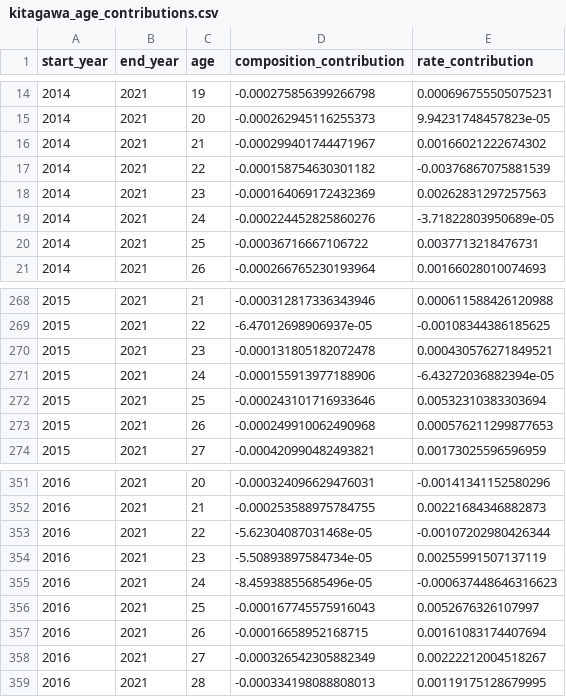
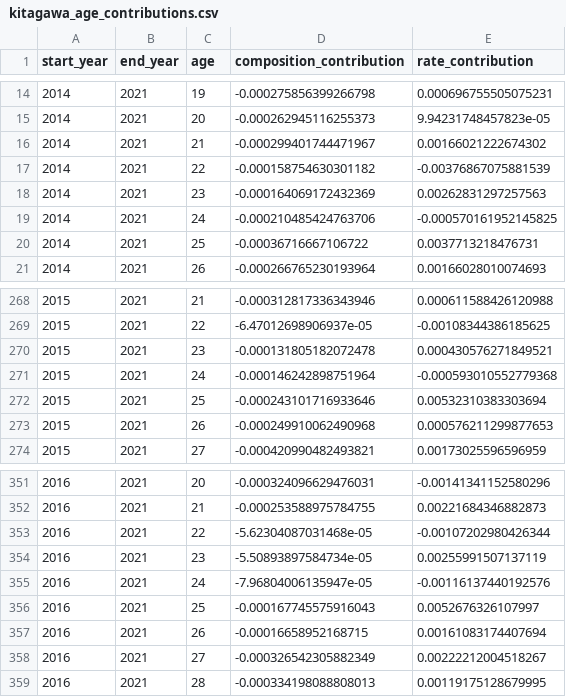
Before and after one commit to EduIntellect/asthma-mortality-brazil-reanalysis, a CSV file: reanalysis/data/kitagawa_age_contributions.csv, drawn as a sheet; only a part is shown, gaps mark what is left out.

```diff
--- a/reanalysis/data/kitagawa_age_contributions.csv
+++ b/reanalysis/data/kitagawa_age_contributions.csv
@@ -18,3 +18,3 @@
 2014,2021,23,-0.000164069172432369,0.00262831297257563
-2014,2021,24,-0.000224452825860276,-3.71822803950689e-05
+2014,2021,24,-0.000210485424763706,-0.000570161952145825
 2014,2021,25,-0.00036716667106722,0.0037713218476731
@@ -270,3 +270,3 @@
 2015,2021,23,-0.000131805182072478,0.000430576271849521
-2015,2021,24,-0.000155913977188906,-6.43272036882394e-05
+2015,2021,24,-0.000146242898751964,-0.000593010552779368
 2015,2021,25,-0.000243101716933646,0.00532310383303694
@@ -354,3 +354,3 @@
 2016,2021,23,-5.50893897584734e-05,0.00255991507137119
-2016,2021,24,-8.45938855685496e-05,-0.000637448646316623
+2016,2021,24,-7.96804006135947e-05,-0.00116137440192576
 2016,2021,25,-0.000167745575916043,0.0052676326107997
```
Also changed, not shown: reanalysis/data/kitagawa_endpoint_sensitivity.csv, reanalysis/data/robustness_count_models.csv, 33 other files.
